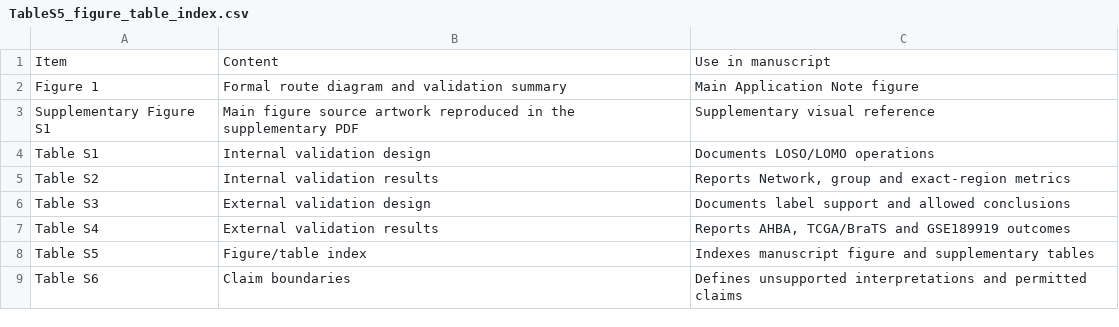
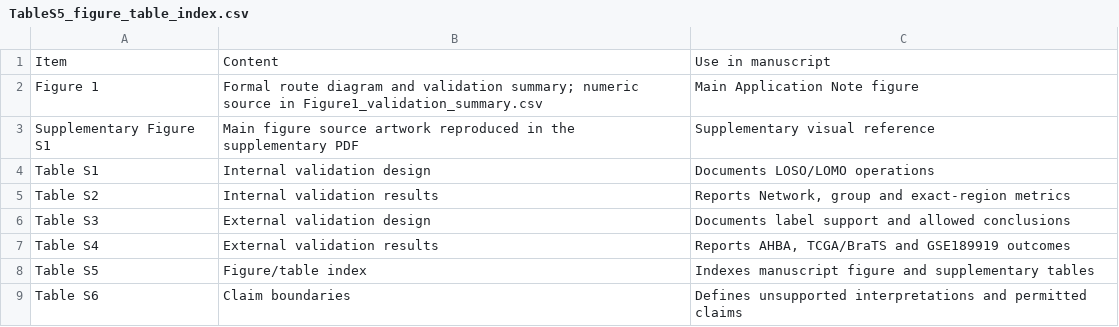
Before and after one commit to wz7717/cfrna-brain-tracing, a CSV file: manuscript/bioinformatics_application_note_submission_20260619/tables/TableS5_figure_table_index.csv, drawn as a sheet.

```diff
--- a/manuscript/bioinformatics_application_note_submission_20260619/tables/TableS5_figure_table_index.csv
+++ b/manuscript/bioinformatics_application_note_submission_20260619/tables/TableS5_figure_table_index.csv
@@ -1,3 +1,3 @@
 Item,Content,Use in manuscript
-Figure 1,Formal route diagram and validation summary,Main Application Note figure
+Figure 1,Formal route diagram and validation summary; numeric source in Figure1_validation_summary.csv,Main Application Note figure
 Supplementary Figure S1,Main figure source artwork reproduced in the supplementary PDF,Supplementary visual reference
```
Also changed, not shown: manuscript/bioinformatics_application_note_submission_20260619/tables/TableS1_internal_validation_design.csv, manuscript/bioinformatics_application_note_submission_20260619/tables/TableS2_internal_validation_results.csv, 17 other files.
